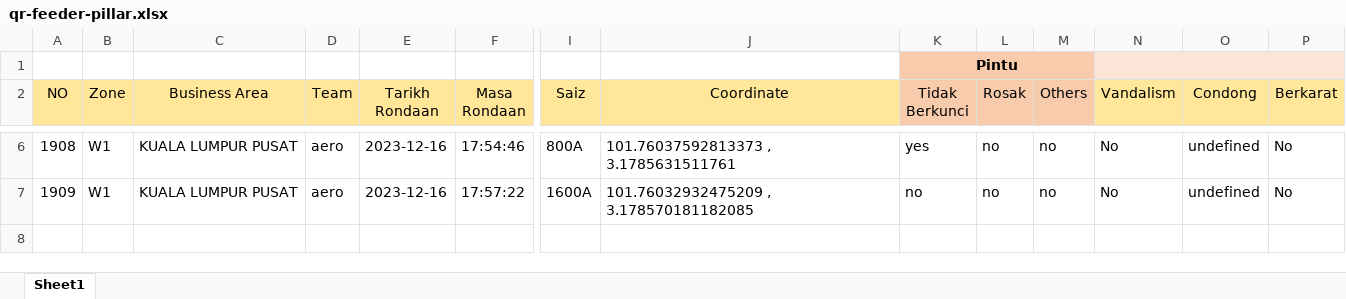
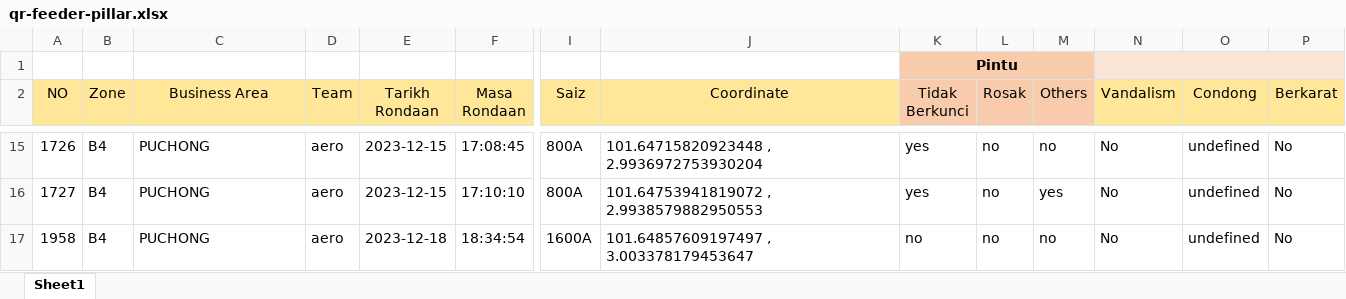
Before and after one commit to arehman5110/apks, an Excel workbook: public/assets/updated-excels/qr-feeder-pillar.xlsx, sheet Sheet1, drawn as a sheet; only a part is shown, gaps mark what is left out; values as stored, in another font and other column widths than the file's, no borders; addresses are those after the commit; rows hold the shown columns only; the diff covers the shown part only; the diff names each change by its address in the sheet, - before the commit and + after, or states it on an @@ line.

```diff
--- a/public/assets/updated-excels/qr-feeder-pillar.xlsx (sheet Sheet1)
+++ b/public/assets/updated-excels/qr-feeder-pillar.xlsx (sheet Sheet1)
-A15 (NO): 1908
+A15 (NO): 1726
-B15 (Zone): W1
+B15 (Zone): B4
-C15 (Business Area): KUALA LUMPUR PUSAT
+C15 (Business Area): PUCHONG
-E15 (Tarikh Rondaan): 2023-12-16
+E15 (Tarikh Rondaan): 2023-12-15
-F15 (Masa Rondaan): 17:54:46
+F15 (Masa Rondaan): 17:08:45
-J15 (Coordinate): 101.76037592813373 , 3.1785631511761
+J15 (Coordinate): 101.64715820923448 , 2.9936972753930204
+row 16: 1727 | B4 | PUCHONG | aero | 2023-12-15 | 17:10:10 | 800A | 101.64753941819072 , 2.9938579882950553 | yes | no | yes | No | undefined | No
-A17 (NO): 1909
+A17 (NO): 1958
-B17 (Zone): W1
+B17 (Zone): B4
-C17 (Business Area): KUALA LUMPUR PUSAT
+C17 (Business Area): PUCHONG
-E17 (Tarikh Rondaan): 2023-12-16
+E17 (Tarikh Rondaan): 2023-12-18
-F17 (Masa Rondaan): 17:57:22
+F17 (Masa Rondaan): 18:34:54
-J17 (Coordinate): 101.76032932475209 , 3.178570181182085
+J17 (Coordinate): 101.64857609197497 , 3.003378179453647
```
Also changed, not shown: 9 added rows and 19 edited cells elsewhere in this sheet, public/assets/updated-excels/qr-tiang-talian.xlsx, 1 other file.
